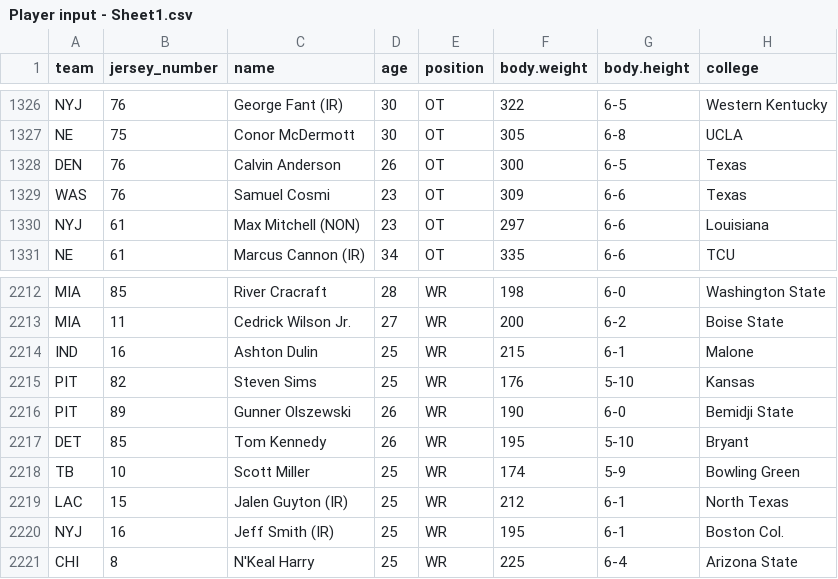
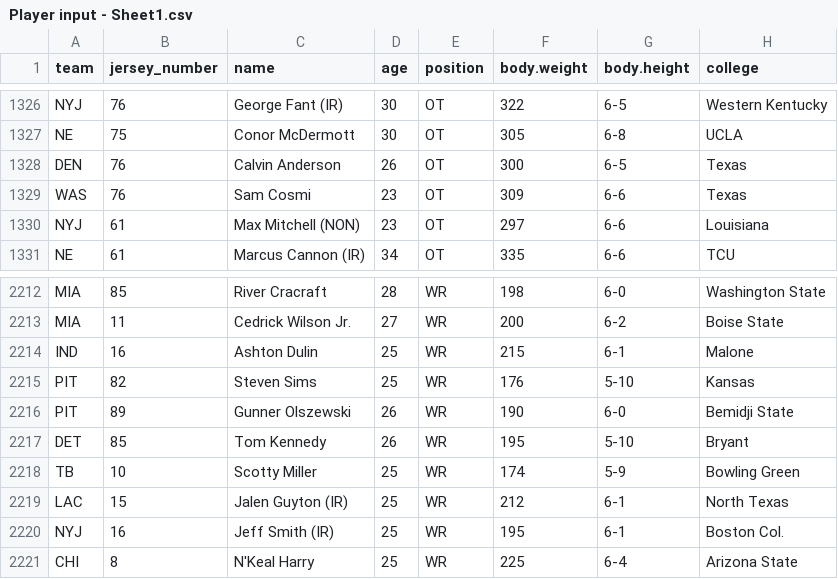
Before and after one commit to matthewpanetta/Head-Football-Coach, a CSV file: HFC/scripts/players/Player input - Sheet1.csv, drawn as a sheet; only a part is shown, gaps mark what is left out; the diff covers the shown part only; the diff names each change by its address in the sheet, - before the commit and + after, or states it on an @@ line.

```diff
--- a/HFC/scripts/players/Player input - Sheet1.csv
+++ b/HFC/scripts/players/Player input - Sheet1.csv
-C1329 (name): Samuel Cosmi
+C1329 (name): Sam Cosmi
-C2218 (name): Scott Miller
+C2218 (name): Scotty Miller
```
Also changed, not shown: 5 edited cells elsewhere in this file, HFC/scripts/players/Madden NFL 23 Player Ratings.csv, 23 other files.
